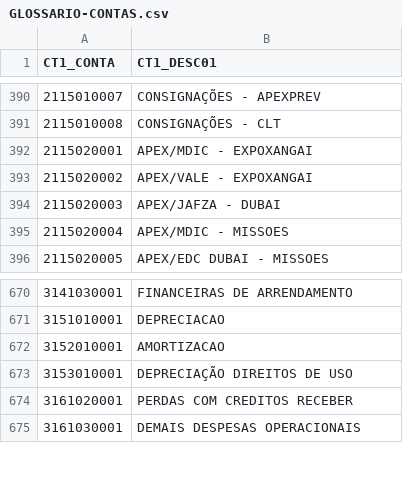
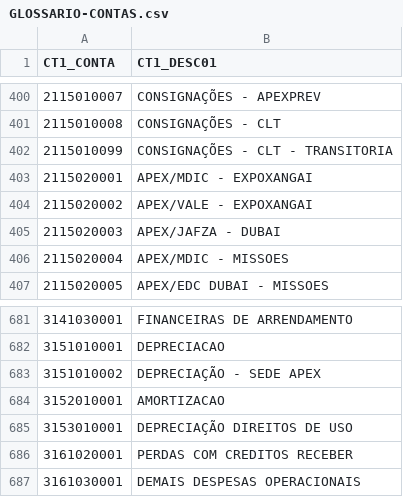
Before and after one commit to LeonelEsteves/projeto-cruzador, a CSV file: dados/brutos/GLOSSARIO-CONTAS.csv, drawn as a sheet; only a part is shown, gaps mark what is left out; the diff covers the shown part only; the diff names each change by its address in the sheet, - before the commit and + after, or states it on an @@ line.

```diff
--- a/dados/brutos/GLOSSARIO-CONTAS.csv
+++ b/dados/brutos/GLOSSARIO-CONTAS.csv
+row 402: 2115010099 | CONSIGNAÇÕES - CLT - TRANSITORIA
+row 683: 3151010002 | DEPRECIAÇÃO - SEDE APEX
```
Also changed, not shown: 10 added rows and 14 edited cells elsewhere in this file, 5 other files.
